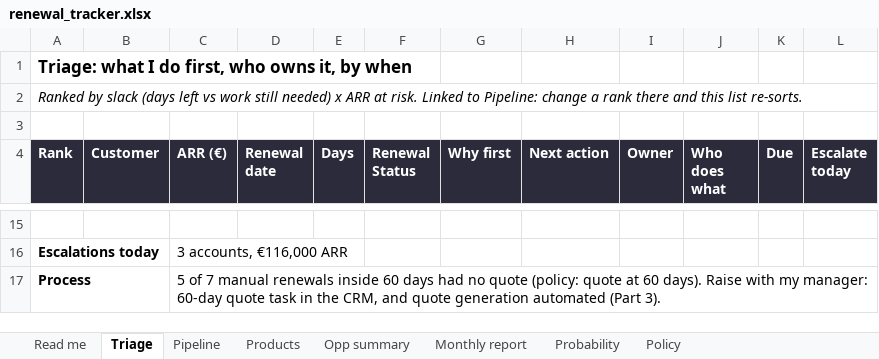
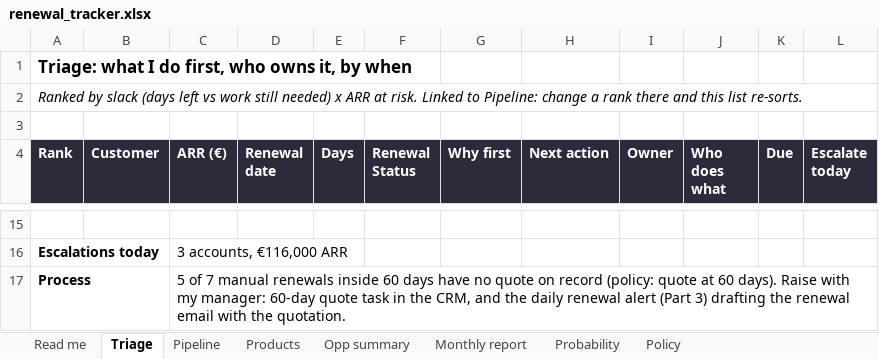
Before and after one commit to paulazabala95/Experiments, an Excel workbook: n8n-renewals-challenge/renewal_tracker.xlsx, sheet Triage, drawn as a sheet; only a part is shown, gaps mark what is left out; values as stored, in another font and other column widths than the file's, no borders; conditional formats not drawn; the diff names each change by its address in the sheet, - before the commit and + after, or states it on an @@ line.

```diff
--- a/n8n-renewals-challenge/renewal_tracker.xlsx (sheet Triage)
+++ b/n8n-renewals-challenge/renewal_tracker.xlsx (sheet Triage)
-C17 (ARR (€)): …60 days had no quote (policy: quote at 60 days). Raise with my manager: 60-day quote task in the CRM, and quote generation automated (Part 3).
+C17 (ARR (€)): …60 days have no quote on record (policy: quote at 60 days). Raise with my manager: 60-day quote task in the CRM, and the daily renewal alert (Part 3) drafting the renewal email with the quotation.
```
Also changed, not shown: 6 other files.
